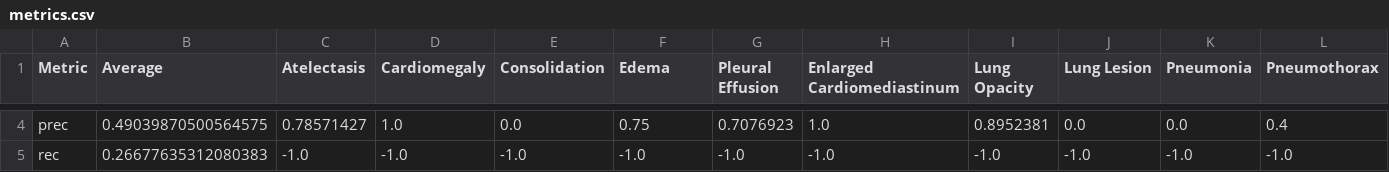
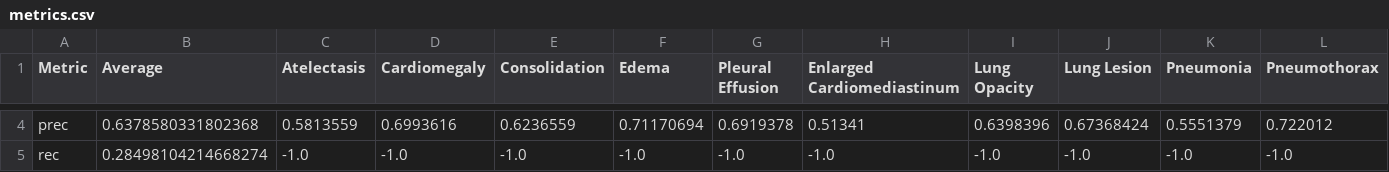
Before and after one commit to AmarHek/chest-x-ray-classifier, a CSV file: experiments/Baseline_2024-01-26_19-38-22/chexpert/metrics.csv, drawn as a sheet; only a part is shown, gaps mark what is left out; the diff covers the shown part only; the diff names each change by its address in the sheet, - before the commit and + after, or states it on an @@ line.

```diff
--- a/experiments/Baseline_2024-01-26_19-38-22/chexpert/metrics.csv
+++ b/experiments/Baseline_2024-01-26_19-38-22/chexpert/metrics.csv
-B4 (Average): 0.49039870500564575
+B4 (Average): 0.6378580331802368
-C4 (Atelectasis): 0.78571427
+C4 (Atelectasis): 0.5813559
-D4 (Cardiomegaly): 1.0
+D4 (Cardiomegaly): 0.6993616
-E4 (Consolidation): 0.0
+E4 (Consolidation): 0.6236559
-F4 (Edema): 0.75
+F4 (Edema): 0.71170694
-G4 (Pleural Effusion): 0.7076923
+G4 (Pleural Effusion): 0.6919378
-H4 (Enlarged Cardiomediastinum): 1.0
+H4 (Enlarged Cardiomediastinum): 0.51341
-I4 (Lung Opacity): 0.8952381
+I4 (Lung Opacity): 0.6398396
-J4 (Lung Lesion): 0.0
+J4 (Lung Lesion): 0.67368424
-K4 (Pneumonia): 0.0
+K4 (Pneumonia): 0.5551379
-L4 (Pneumothorax): 0.4
+L4 (Pneumothorax): 0.722012
-B5 (Average): 0.26677635312080383
+B5 (Average): 0.28498104214668274
```
Also changed, not shown: 31 edited cells elsewhere in this file, 1 other file.
